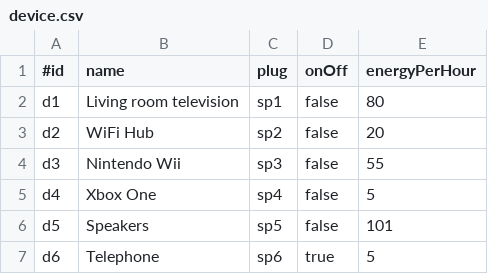
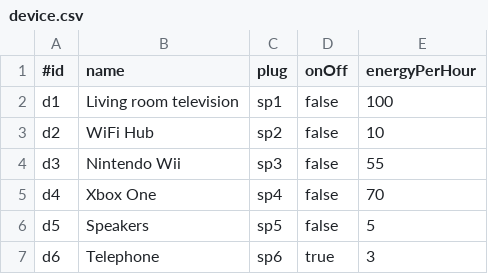
Before and after one commit to TzeOn/hometrics, a CSV file: database/device.csv, drawn as a sheet.

Commit message:
Got monthly yearly and weekly breakdowns working, added more to data sets

```diff
--- a/database/device.csv
+++ b/database/device.csv
@@ -1,7 +1,7 @@
 #id,name,plug,onOff,energyPerHour
-d1,Living room television,sp1,false,80
-d2,WiFi Hub,sp2,false,20
+d1,Living room television,sp1,false,100
+d2,WiFi Hub,sp2,false,10
 d3,Nintendo Wii,sp3,false,55
-d4,Xbox One,sp4,false,5
-d5,Speakers,sp5,false,101
-d6,Telephone,sp6,true,5
+d4,Xbox One,sp4,false,70
+d5,Speakers,sp5,false,5
+d6,Telephone,sp6,true,3
```
Also changed, not shown: 3 other files.
